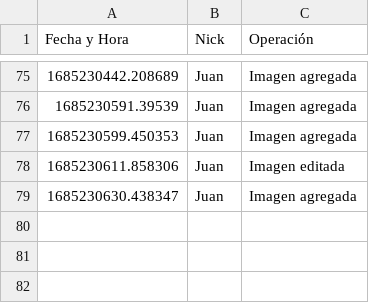
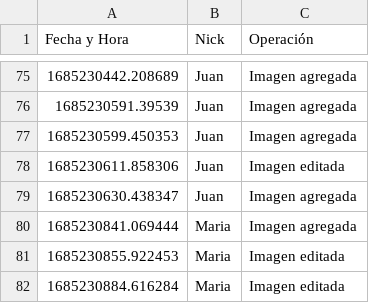
Before and after one commit to mayraPeguinho/unlpImage, a CSV file: logs/logs.csv, drawn as a sheet; only a part is shown, gaps mark what is left out.

```diff
--- a/logs/logs.csv
+++ b/logs/logs.csv
@@ -79 +79,4 @@ Fecha y Hora,Nick,Operación
 1685230630.438347,Juan,Imagen agregada,,
+1685230841.069444,Maria,Imagen agregada,,
+1685230855.922453,Maria,Imagen editada,,
+1685230884.616284,Maria,Imagen editada,,
```
Also changed, not shown: datos/imagenes_etiquetadas.csv, 3 other files.
